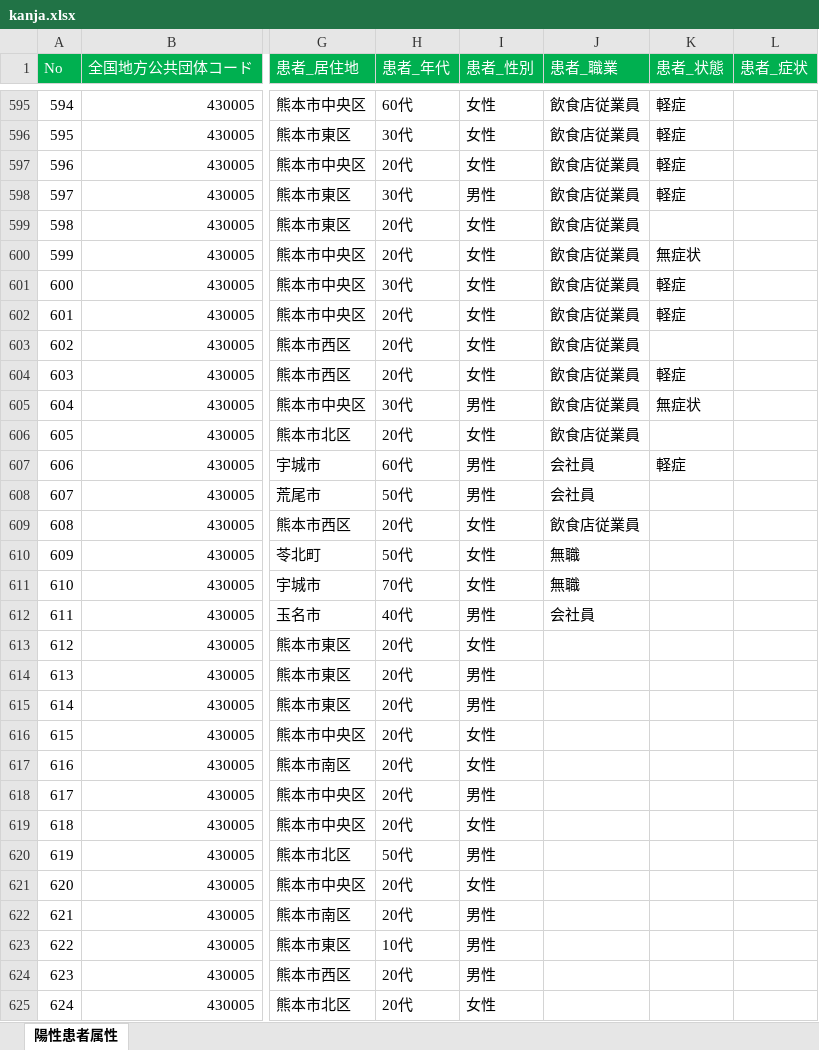
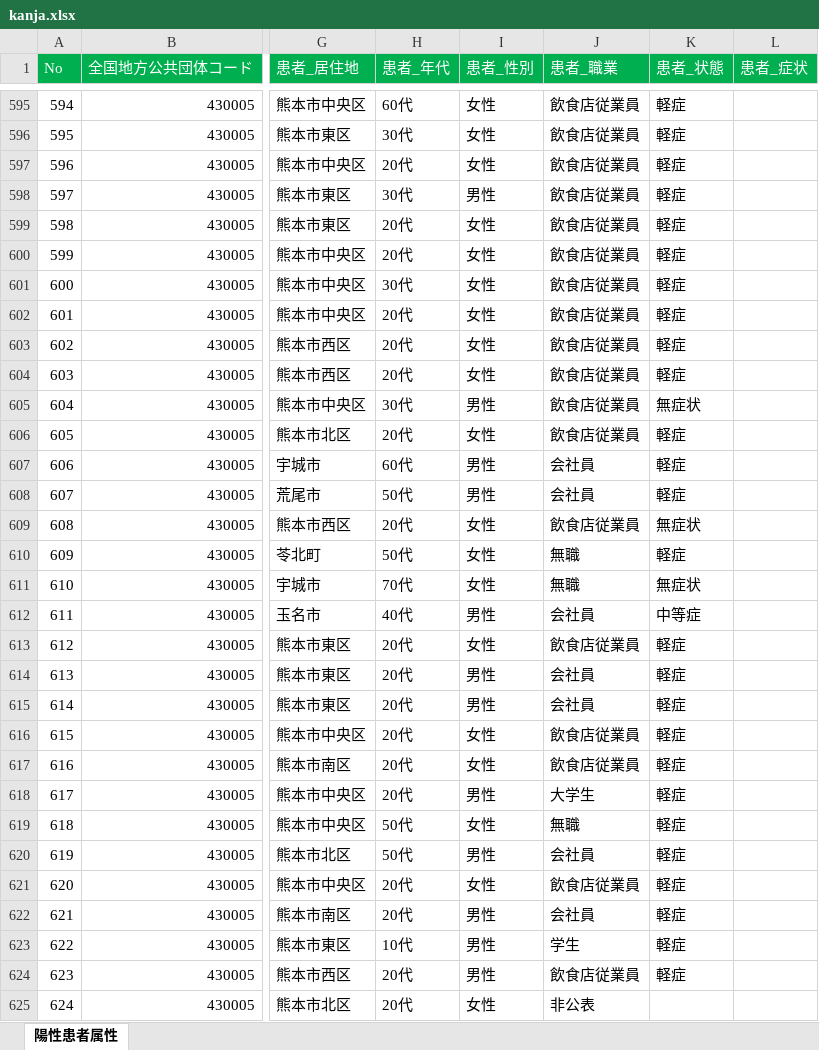
Before and after one commit to makoragi/kumamoto-covid19, an Excel workbook: kanja.xlsx, sheet 陽性患者属性, drawn as a sheet; only a part is shown, gaps mark what is left out; values as stored, in another font and other column widths than the file's, no borders; the diff covers the shown part only; the diff names each change by its address in the sheet, - before the commit and + after, or states it on an @@ line.

```diff
--- a/kanja.xlsx (sheet 陽性患者属性)
+++ b/kanja.xlsx (sheet 陽性患者属性)
-K599 (患者_状態): (empty)
+K599 (患者_状態): 軽症
-K600 (患者_状態): 無症状
+K600 (患者_状態): 軽症
-K603 (患者_状態): (empty)
+K603 (患者_状態): 軽症
-K606 (患者_状態): (empty)
+K606 (患者_状態): 軽症
-K608 (患者_状態): (empty)
+K608 (患者_状態): 軽症
-K609 (患者_状態): (empty)
+K609 (患者_状態): 無症状
-K610 (患者_状態): (empty)
+K610 (患者_状態): 軽症
-K611 (患者_状態): (empty)
+K611 (患者_状態): 無症状
-K612 (患者_状態): (empty)
+K612 (患者_状態): 中等症
-J613 (患者_職業): (empty)
+J613 (患者_職業): 飲食店従業員
-K613:K624 (患者_状態): (empty)
+K613:K624 (患者_状態): 軽症
-J614:J615 (患者_職業): (empty)
+J614:J615 (患者_職業): 会社員
-J616:J617 (患者_職業): (empty)
+J616:J617 (患者_職業): 飲食店従業員
-J618 (患者_職業): (empty)
+J618 (患者_職業): 大学生
-H619 (患者_年代): 20代
+H619 (患者_年代): 50代
-J619 (患者_職業): (empty)
+J619 (患者_職業): 無職
-J620 (患者_職業): (empty)
+J620 (患者_職業): 会社員
-J621 (患者_職業): (empty)
+J621 (患者_職業): 飲食店従業員
-J622 (患者_職業): (empty)
+J622 (患者_職業): 会社員
-J623 (患者_職業): (empty)
+J623 (患者_職業): 学生
-J624 (患者_職業): (empty)
+J624 (患者_職業): 飲食店従業員
-J625 (患者_職業): (empty)
+J625 (患者_職業): 非公表
```
Also changed, not shown: 13 added rows, 18 edited cells and row numbers in column A elsewhere in this sheet, kensa.xlsx, soudan.xlsx, 1 other file.
